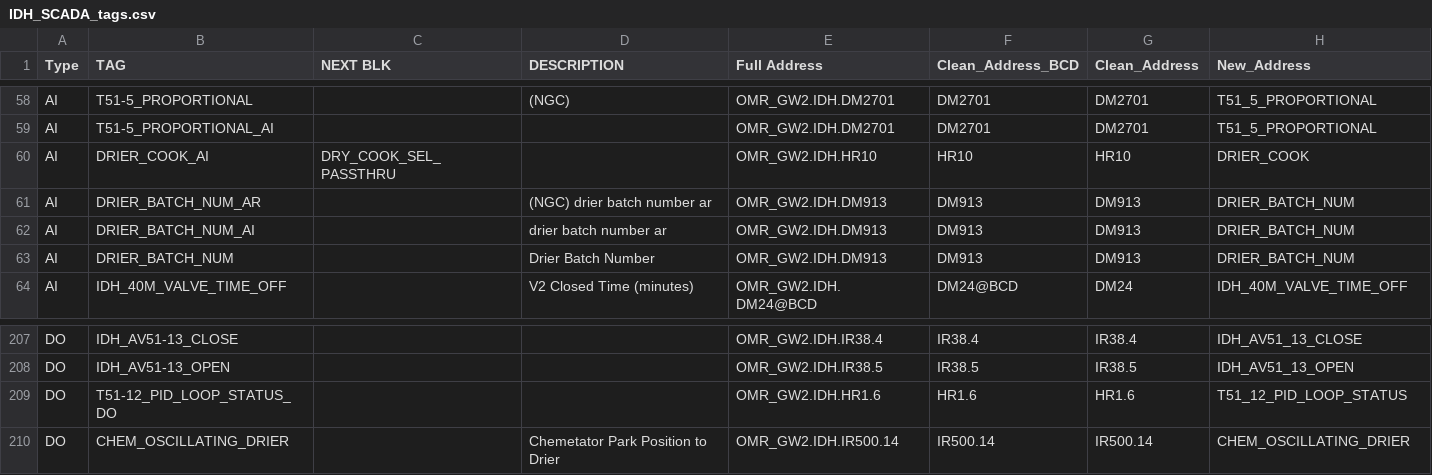
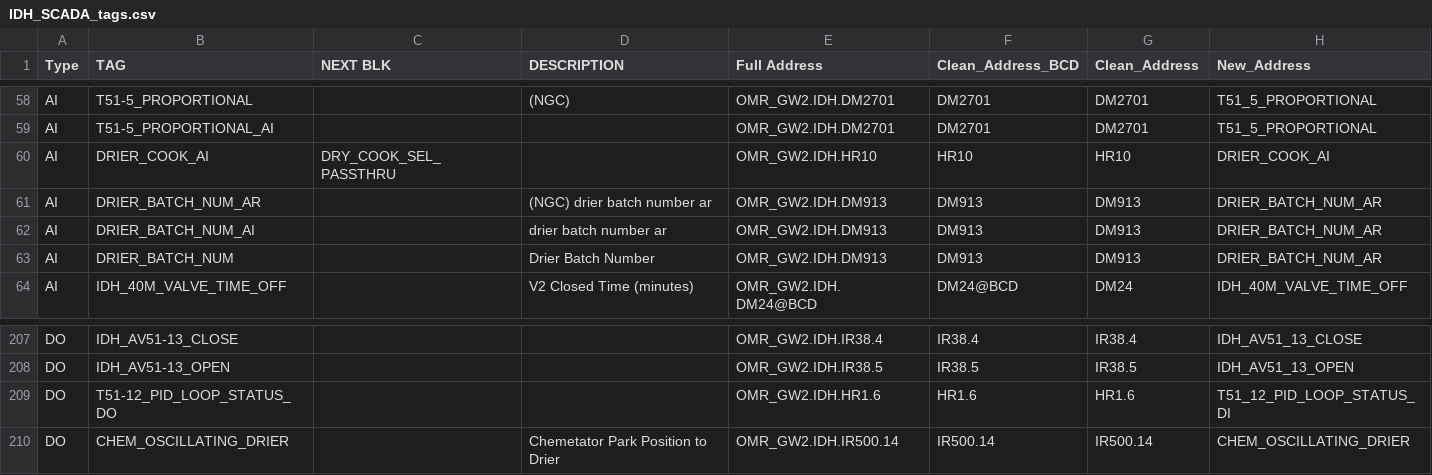
Before and after one commit to g-gregoire/Omron-AB-Converter, a CSV file: allFunctional/output/IDH_SCADA_tags.csv, drawn as a sheet; only a part is shown, gaps mark what is left out; the diff covers the shown part only.

Commit message:
Improvements to general lookup table
- includes all SCADA tags for each address, without causing duplicate issues in import files

```diff
--- a/allFunctional/output/IDH_SCADA_tags.csv
+++ b/allFunctional/output/IDH_SCADA_tags.csv
@@ -59,6 +59,6 @@ AI,T51-5_PROPORTIONAL,,(NGC),OMR_GW2.IDH.DM2701,DM2701,DM2701,T51_5_PROPORTIONAL
 AI,T51-5_PROPORTIONAL_AI,,,OMR_GW2.IDH.DM2701,DM2701,DM2701,T51_5_PROPORTIONAL
-AI,DRIER_COOK_AI,DRY_COOK_SEL_PASSTHRU,,OMR_GW2.IDH.HR10,HR10,HR10,DRIER_COOK
-AI,DRIER_BATCH_NUM_AR,,(NGC) drier batch number ar,OMR_GW2.IDH.DM913,DM913,DM913,DRIER_BATCH_NUM
-AI,DRIER_BATCH_NUM_AI,,drier batch number ar,OMR_GW2.IDH.DM913,DM913,DM913,DRIER_BATCH_NUM
-AI,DRIER_BATCH_NUM,,Drier Batch Number,OMR_GW2.IDH.DM913,DM913,DM913,DRIER_BATCH_NUM
+AI,DRIER_COOK_AI,DRY_COOK_SEL_PASSTHRU,,OMR_GW2.IDH.HR10,HR10,HR10,DRIER_COOK_AI
+AI,DRIER_BATCH_NUM_AR,,(NGC) drier batch number ar,OMR_GW2.IDH.DM913,DM913,DM913,DRIER_BATCH_NUM_AR
+AI,DRIER_BATCH_NUM_AI,,drier batch number ar,OMR_GW2.IDH.DM913,DM913,DM913,DRIER_BATCH_NUM_AR
+AI,DRIER_BATCH_NUM,,Drier Batch Number,OMR_GW2.IDH.DM913,DM913,DM913,DRIER_BATCH_NUM_AR
 AI,IDH_40M_VALVE_TIME_OFF,,V2 Closed Time (minutes),OMR_GW2.IDH.DM24@BCD,DM24@BCD,DM24,IDH_40M_VALVE_TIME_OFF
@@ -211,3 +211,3 @@ DO,IDH_AV51-13_CLOSE,,,OMR_GW2.IDH.IR38.4,IR38.4,IR38.4,IDH_AV51_13_CLOSE
 DO,IDH_AV51-13_OPEN,,,OMR_GW2.IDH.IR38.5,IR38.5,IR38.5,IDH_AV51_13_OPEN
-DO,T51-12_PID_LOOP_STATUS_DO,,,OMR_GW2.IDH.HR1.6,HR1.6,HR1.6,T51_12_PID_LOOP_STATUS
+DO,T51-12_PID_LOOP_STATUS_DO,,,OMR_GW2.IDH.HR1.6,HR1.6,HR1.6,T51_12_PID_LOOP_STATUS_DI
 DO,CHEM_OSCILLATING_DRIER,,Chemetator Park Position to Drier,OMR_GW2.IDH.IR500.14,IR500.14,IR500.14,CHEM_OSCILLATING_DRIER
```
Also changed, not shown: 18 edited cells elsewhere in this file, allFunctional/output/Sterilizer_tag_import.CSV, 11 other files.
